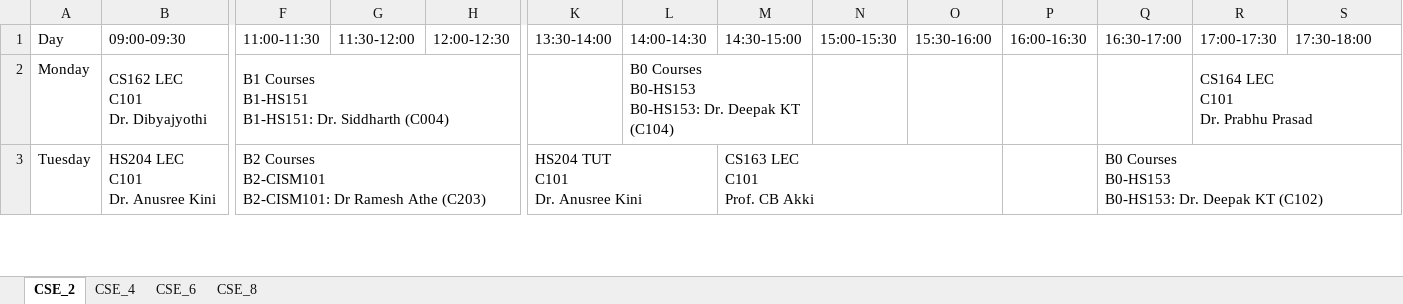
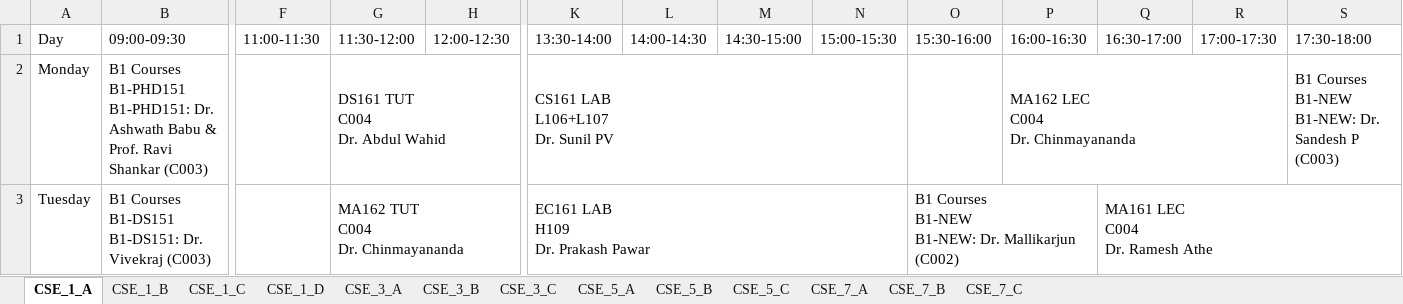
Before and after one commit to vedGM123/Automated-Time-Table-Scheduling-at-IIIT-Dharwad, an Excel workbook: timetable_CSE.xlsx, sheet CSE_1_A, drawn as a sheet; only a part is shown, gaps mark what is left out; values as stored, in another font and other column widths than the file's, no cell formats; removed rows and columns are numbered as before the commit, all else as after; ↵ is a line break in a cell; the diff covers the shown part only; the diff names each change by its address in the sheet, - before the commit and + after, or states it on an @@ line.

```diff
--- a/timetable_CSE.xlsx (sheet CSE_1_A)
+++ b/timetable_CSE.xlsx (sheet CSE_1_A)
-sheet tab: CSE_2
+sheet tab: CSE_1_A
-sheet tab: CSE_4
+sheet tab: CSE_1_B
-sheet tab: CSE_6
+sheet tab: CSE_1_C
-sheet tab: CSE_8
+sheet tab: CSE_1_D
+sheet tab: CSE_3_A
+sheet tab: CSE_3_B
+sheet tab: CSE_3_C
+sheet tab: CSE_5_A
+sheet tab: CSE_5_B
+sheet tab: CSE_5_C
+sheet tab: CSE_7_A
+sheet tab: CSE_7_B
+sheet tab: CSE_7_C
-B2 (09:00-09:30): CS162 LEC ↵ C101 ↵ Dr. Dibyajyothi
+B2 (09:00-09:30): B1 Courses ↵ B1-PHD151 ↵ B1-PHD151: Dr. Ashwath Babu & Prof. Ravi Shankar (C003)
-F2 (11:00-11:30): B1 Courses ↵ B1-HS151 ↵ B1-HS151: Dr. Siddharth (C004)
+F2 (11:00-11:30): (empty)
-F2:H2 merged
-G2 (11:30-12:00): (empty)
+G2 (11:30-12:00): DS161 TUT ↵ C004 ↵ Dr. Abdul Wahid
+G2:H2 merged
-K2 (13:30-14:00): (empty)
+K2 (13:30-14:00): CS161 LAB ↵ L106+L107 ↵ Dr. Sunil PV
+K2:N2 merged
-L2 (14:00-14:30): B0 Courses ↵ B0-HS153 ↵ B0-HS153: Dr. Deepak KT (C104)
+L2 (14:00-14:30): (empty)
-L2:M2 merged
-P2 (16:00-16:30): (empty)
+P2 (16:00-16:30): MA162 LEC ↵ C004 ↵ Dr. Chinmayananda
+P2:R2 merged
-R2 (17:00-17:30): CS164 LEC ↵ C101 ↵ Dr. Prabhu Prasad
+R2 (17:00-17:30): (empty)
-R2:T2 merged
-S2 (17:30-18:00): (empty)
+S2 (17:30-18:00): B1 Courses ↵ B1-NEW ↵ B1-NEW: Dr. Sandesh P (C003)
+S2:T2 merged
-B3 (09:00-09:30): HS204 LEC ↵ C101 ↵ Dr. Anusree Kini
+B3 (09:00-09:30): B1 Courses ↵ B1-DS151 ↵ B1-DS151: Dr. Vivekraj (C003)
-F3 (11:00-11:30): B2 Courses ↵ B2-CISM101 ↵ B2-CISM101: Dr Ramesh Athe (C203)
+F3 (11:00-11:30): (empty)
-F3:H3 merged
-G3 (11:30-12:00): (empty)
+G3 (11:30-12:00): MA162 TUT ↵ C004 ↵ Dr. Chinmayananda
+G3:H3 merged
-K3 (13:30-14:00): HS204 TUT ↵ C101 ↵ Dr. Anusree Kini
+K3 (13:30-14:00): EC161 LAB ↵ H109 ↵ Dr. Prakash Pawar
-K3:L3 merged
+K3:N3 merged
-M3 (14:30-15:00): CS163 LEC ↵ C101 ↵ Prof. CB Akki
+M3 (14:30-15:00): (empty)
-M3:O3 merged
-O3 (15:30-16:00): (empty)
+O3 (15:30-16:00): B1 Courses ↵ B1-NEW ↵ B1-NEW: Dr. Mallikarjun (C002)
+O3:P3 merged
-Q3 (16:30-17:00): B0 Courses ↵ B0-HS153 ↵ B0-HS153: Dr. Deepak KT (C102)
+Q3 (16:30-17:00): MA161 LEC ↵ C004 ↵ Dr. Ramesh Athe
```
Also changed, not shown: 24 added rows, 12 removed rows, 21 edited cells and merged cells elsewhere in this sheet, sheet CSE_1_C, sheet CSE_1_D, sheet CSE_1_B, cell formats, timetable_DSAI.xlsx, timetable_ECE.xlsx, 1 other file.
